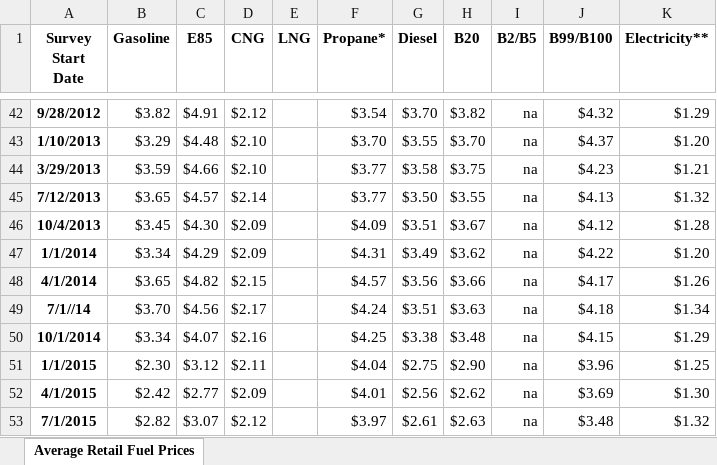
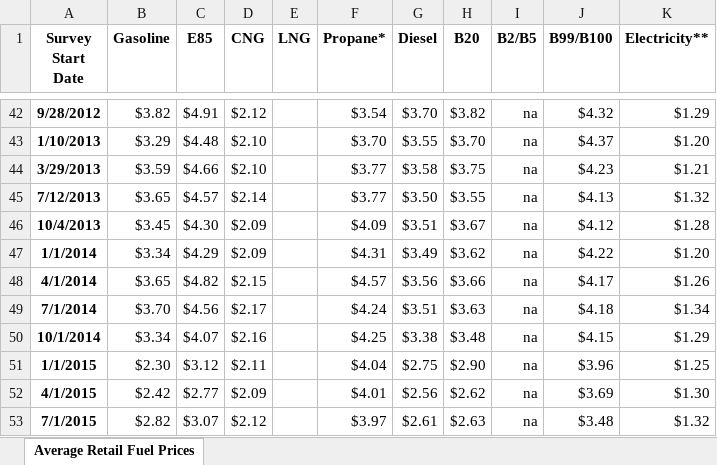
Before and after one commit to samaygarg/evprediction, an Excel workbook: data/avg_retail_fuel_prices_cleaned.xlsx, sheet Average Retail Fuel Prices, drawn as a sheet; only a part is shown, gaps mark what is left out; values as stored, in another font and other column widths than the file's, no borders; the diff names each change by its address in the sheet, - before the commit and + after, or states it on an @@ line.

```diff
--- a/data/avg_retail_fuel_prices_cleaned.xlsx (sheet Average Retail Fuel Prices)
+++ b/data/avg_retail_fuel_prices_cleaned.xlsx (sheet Average Retail Fuel Prices)
-A49 (Survey Start Date): 7/1//14
+A49 (Survey Start Date): 7/1/2014
```
Also changed, not shown: 1 other file.
